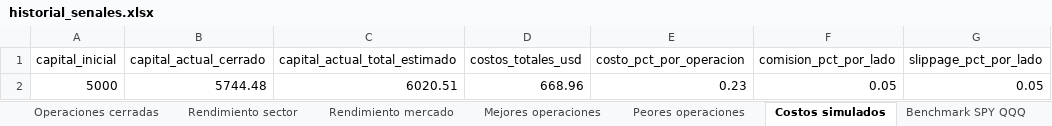
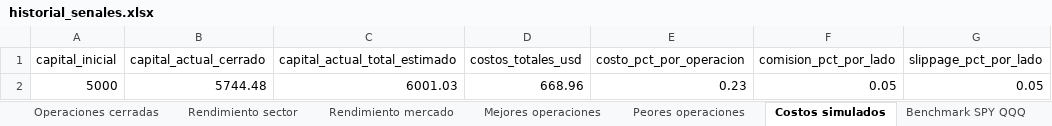
Before and after one commit to davascoj/BOT-ARQv2, an Excel workbook: historial_senales.xlsx, sheet Costos simulados, drawn as a sheet; only a part is shown; values as stored, in another font and other column widths than the file's, no borders; the diff names each change by its address in the sheet, - before the commit and + after, or states it on an @@ line.

Commit message:
Actualizar analisis automatico ARQ v2

```diff
--- a/historial_senales.xlsx (sheet Costos simulados)
+++ b/historial_senales.xlsx (sheet Costos simulados)
-C2 (capital_actual_total_estimado): 6020.51
+C2 (capital_actual_total_estimado): 6001.03
```
Also changed, not shown: sheet Operaciones abiertas, sheet Historial completo, sheet Benchmark SPY QQQ, sheet Resumen diario, analisis_acciones.xlsx, 2 other files.
